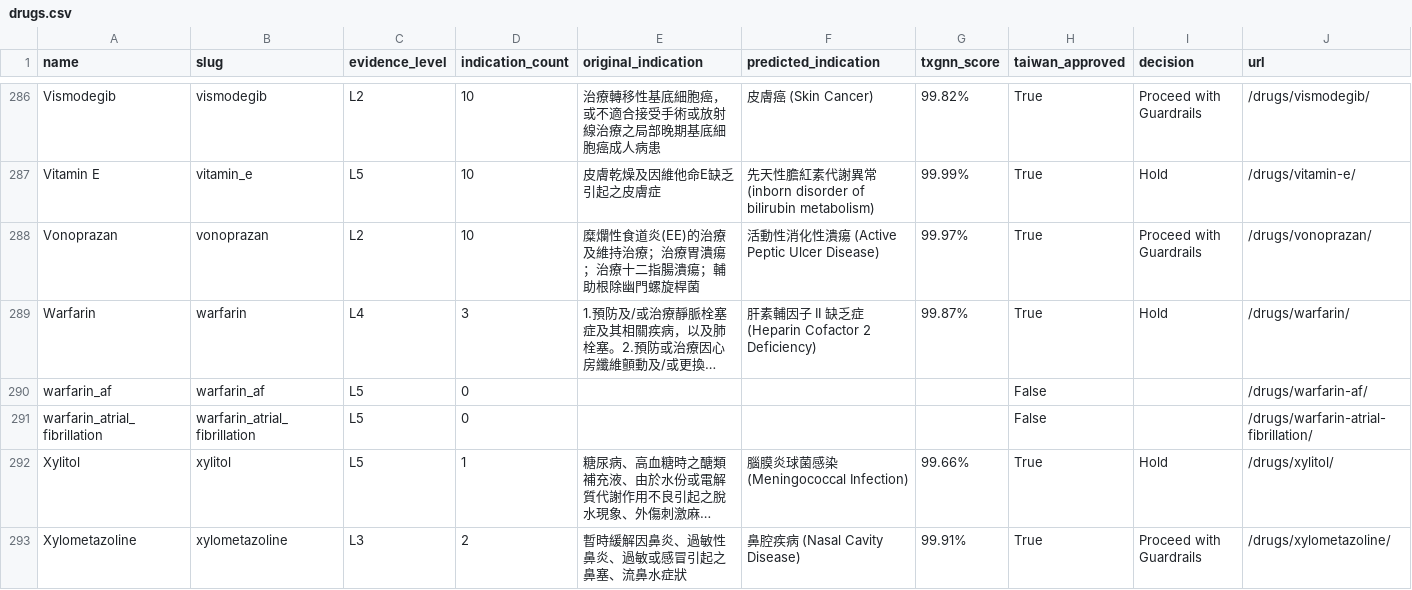
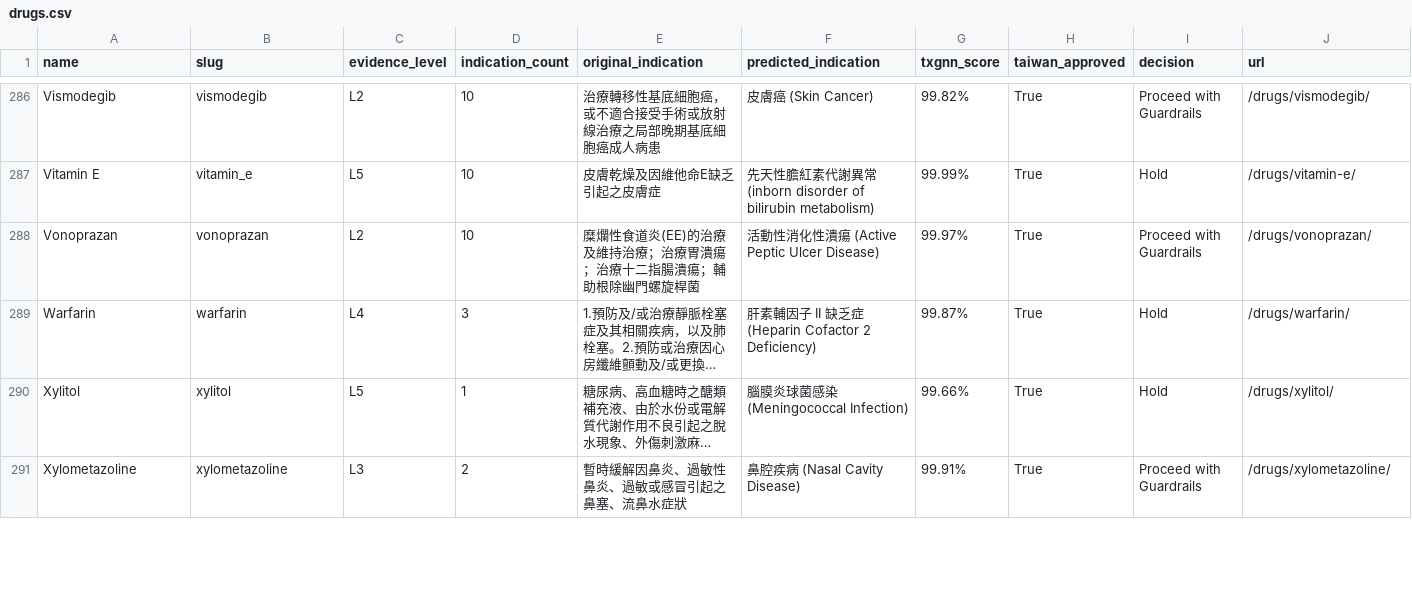
Before and after one commit to yao-care/TwTxGNN, a CSV file: docs/data/drugs.csv, drawn as a sheet; only a part is shown, gaps mark what is left out; long unchanged cells end in …; the diff names each change by its address in the sheet, - before the commit and + after, or states it on an @@ line.

```diff
--- a/docs/data/drugs.csv
+++ b/docs/data/drugs.csv
-row 290: warfarin_af | warfarin_af | L5 | 0 |  |  |  | False |  | /drugs/warfarin-af/
-row 291: warfarin_atrial_fibrillation | warfarin_atrial_fibrillation | L5 | 0 |  |  |  | False |  | /drugs/warfarin-atrial-fibrillation/
```
Also changed, not shown: docs/downloads/twtxgnn_drugs_summary.csv, 9 other files.
